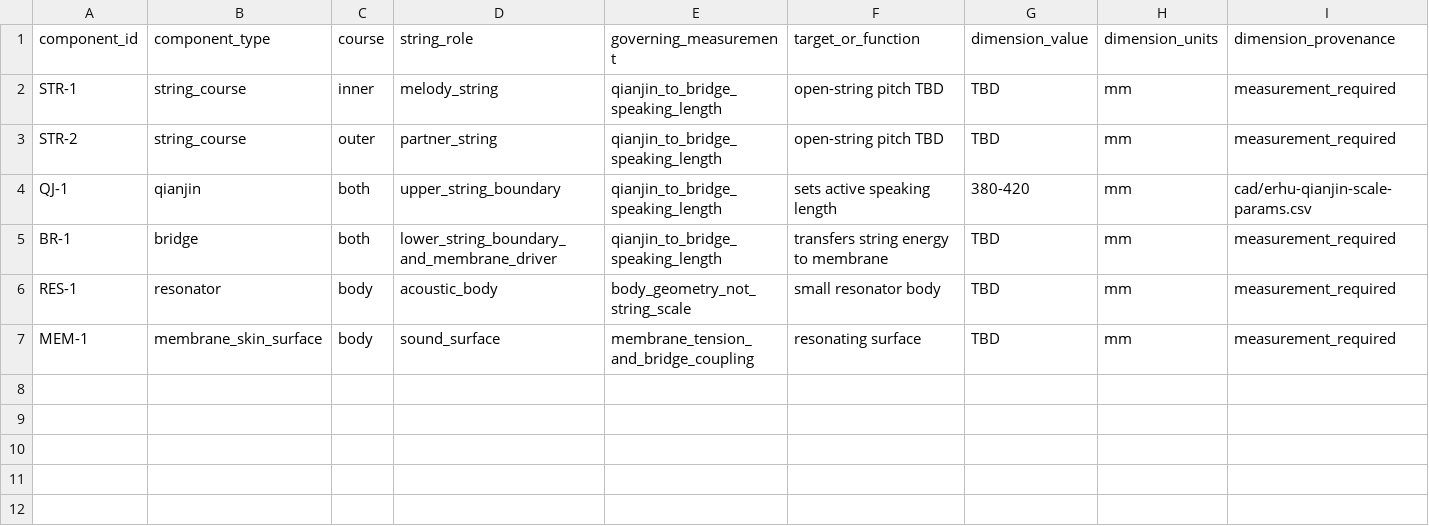
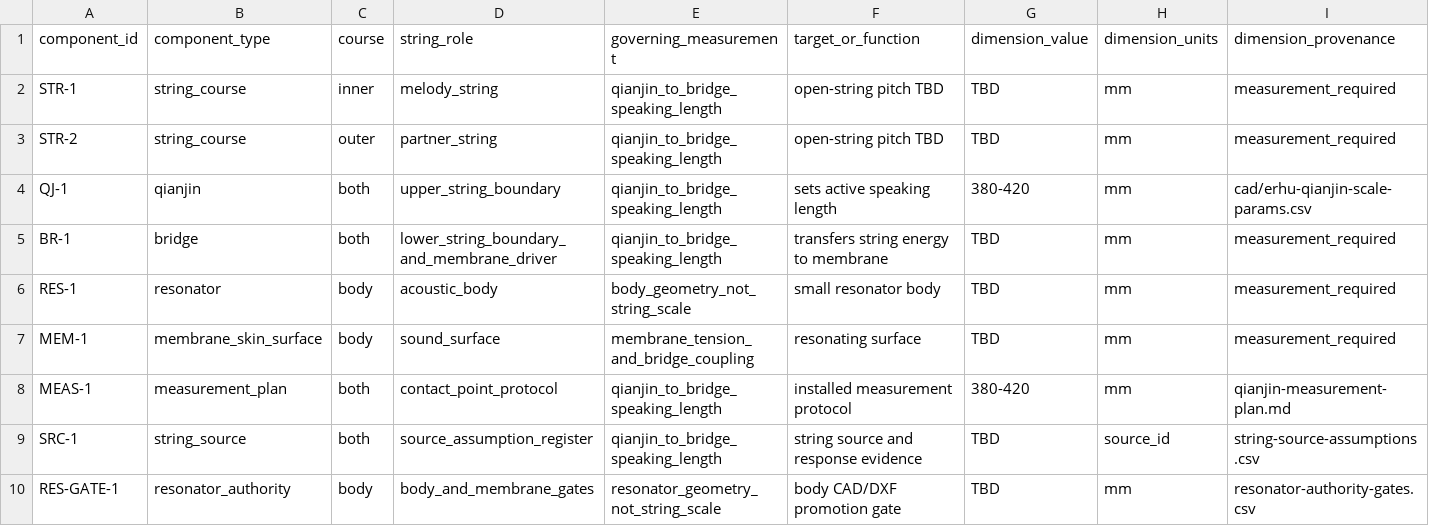
Before and after one commit to tonykoop/erhu, a CSV file: family-spec.csv, drawn as a sheet; only a part is shown; rows hold the shown columns only; the diff names each change by its address in the sheet, - before the commit and + after, or states it on an @@ line.

```diff
--- a/family-spec.csv
+++ b/family-spec.csv
+row 8: MEAS-1 | measurement_plan | both | contact_point_protocol | qianjin_to_bridge_speaking_length | installed measurement protocol | 380-420 | mm | qianjin-measurement-plan.md
+row 9: SRC-1 | string_source | both | source_assumption_register | qianjin_to_bridge_speaking_length | string source and response evidence | TBD | source_id | string-source-assumptions.csv
+row 10: RES-GATE-1 | resonator_authority | body | body_and_membrane_gates | resonator_geometry_not_string_scale | body CAD/DXF promotion gate | TBD | mm | resonator-authority-gates.csv
```
Also changed, not shown: sourcing.csv, validation-loop.csv, 11 other files.
